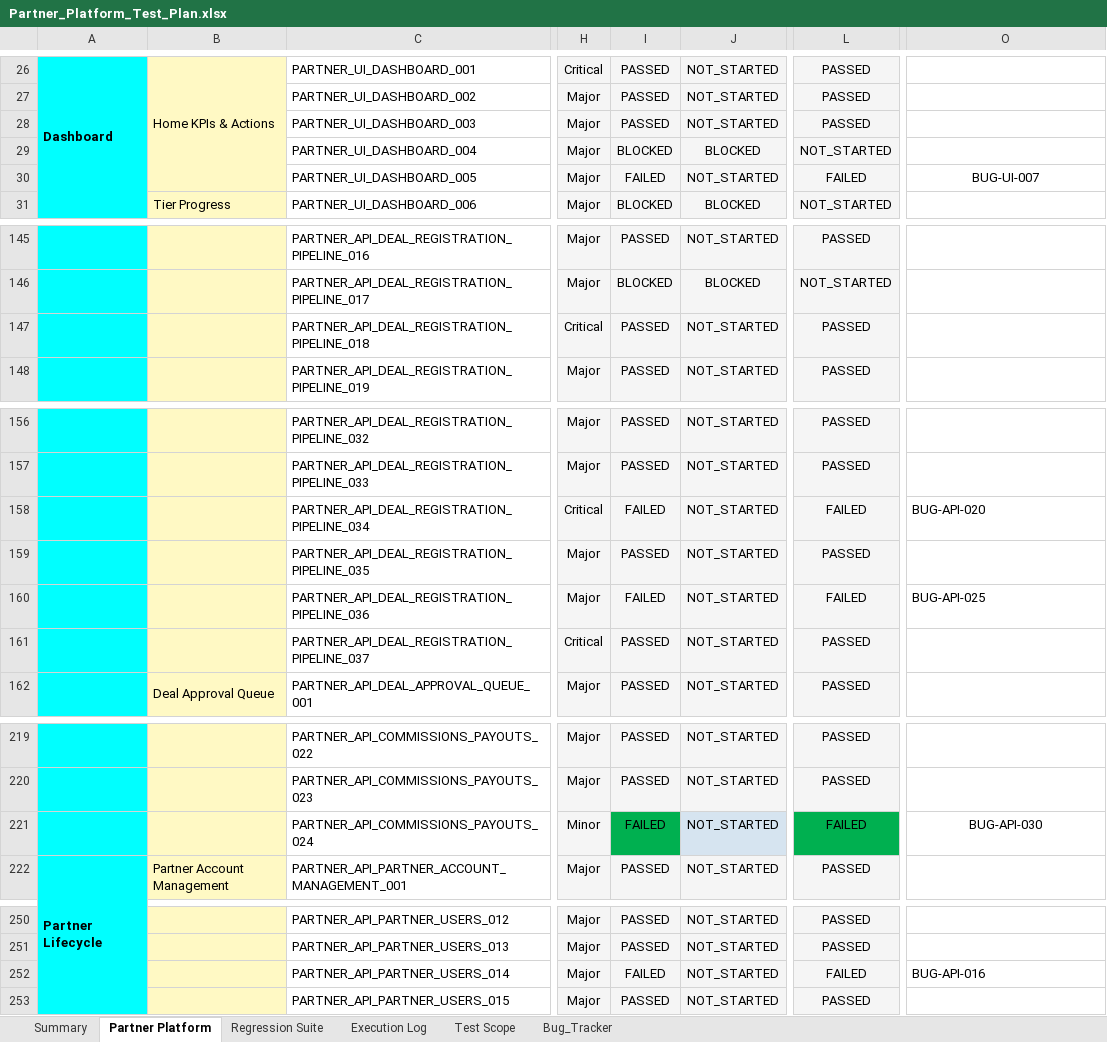
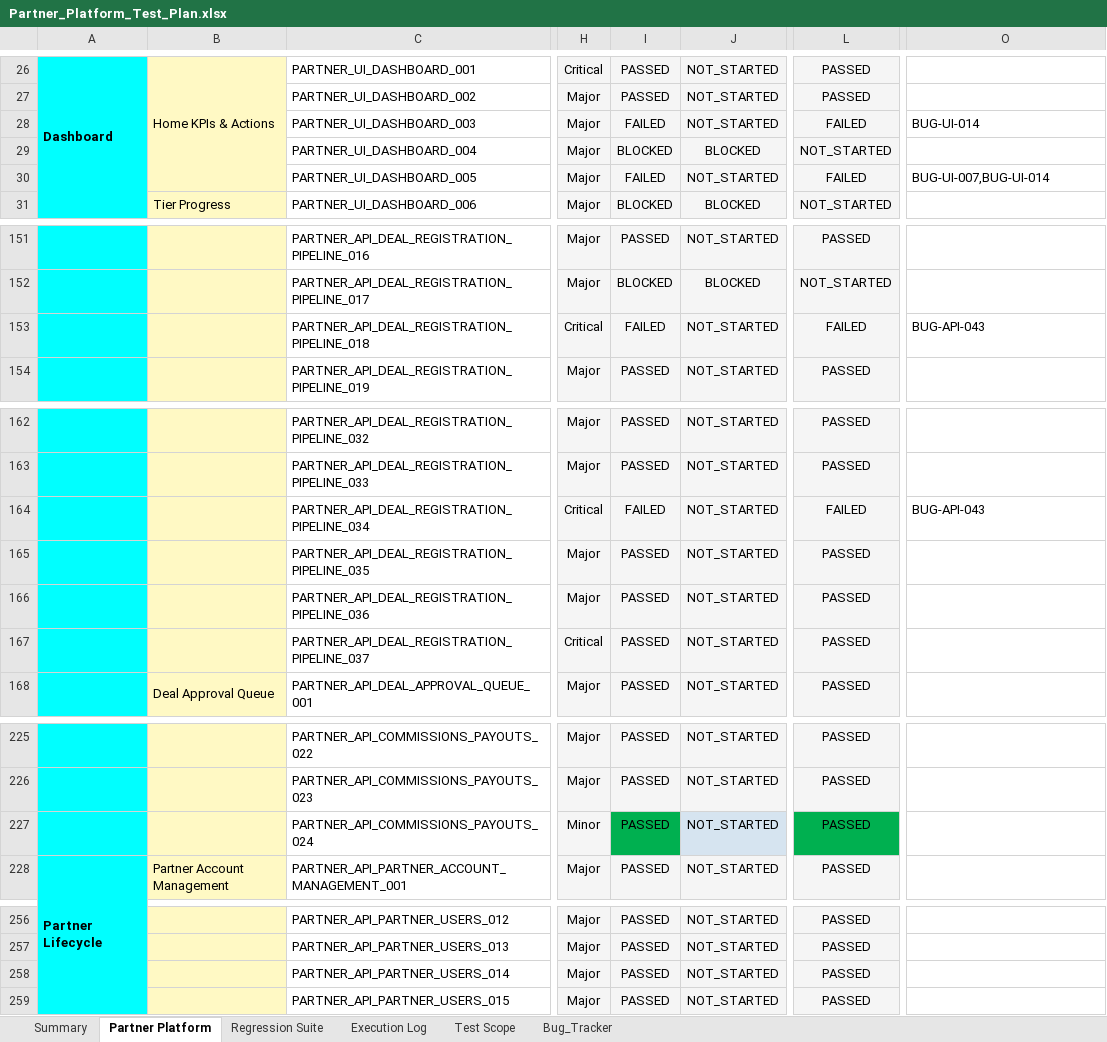
Before and after one commit to TrangLeQuoc/blazeup-automation, an Excel workbook: docs/blazeup/Partner_Platform_Test_Plan.xlsx, sheet Partner Platform, drawn as a sheet; only a part is shown, gaps mark what is left out; values as stored, in another font and other column widths than the file's, no borders; charts and pictures and conditional formats not drawn; addresses are those after the commit; the diff covers the shown part only; the diff names each change by its address in the sheet, - before the commit and + after, or states it on an @@ line.

```diff
--- a/docs/blazeup/Partner_Platform_Test_Plan.xlsx (sheet Partner Platform)
+++ b/docs/blazeup/Partner_Platform_Test_Plan.xlsx (sheet Partner Platform)
-I28: PASSED
+I28: FAILED
-L28: PASSED
+L28: FAILED
-O28: (empty)
+O28: BUG-UI-014
-O30: BUG-UI-007
+O30: BUG-UI-007,BUG-UI-014
-O30 alignment: center
+O30 alignment: left
-I153: PASSED
+I153: FAILED
-L153: PASSED
+L153: FAILED
-O153: (empty)
+O153: BUG-API-043
-O164: BUG-API-020
+O164: BUG-API-043
-I166: FAILED
+I166: PASSED
-L166: FAILED
+L166: PASSED
-O166: BUG-API-025
+O166: (empty)
-I227: FAILED
+I227: PASSED
-L227: FAILED
+L227: PASSED
-O227: BUG-API-030
+O227: (empty)
-I258: FAILED
+I258: PASSED
-L258: FAILED
+L258: PASSED
-O258: BUG-API-016
+O258: (empty)
```
Also changed, not shown: 7 added rows, 1 removed row, 81 edited cells and cell formats elsewhere in this sheet, sheet Bug_Tracker, sheet Summary, formulas that keep their value, docs/blazeup/Bug_Tracker.xlsx, 23 other files.
